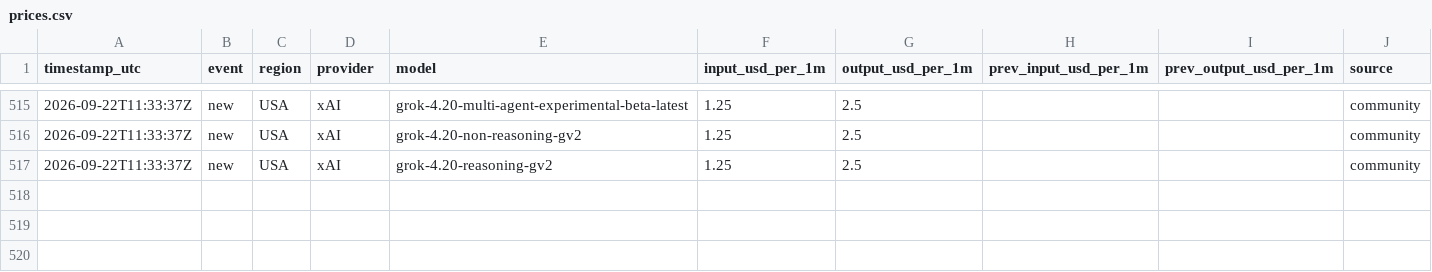
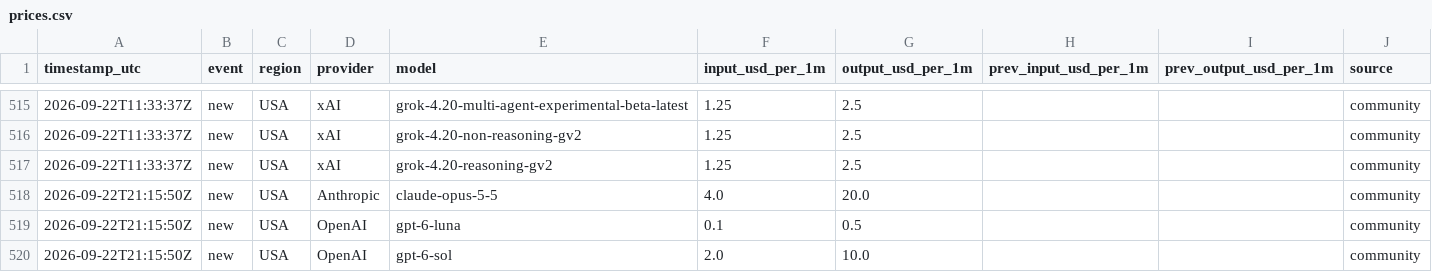
Before and after one commit to Filip-Vitek/ai-prices-monitor, a CSV file: data/prices.csv, drawn as a sheet; only a part is shown, gaps mark what is left out; the diff names each change by its address in the sheet, - before the commit and + after, or states it on an @@ line.

```diff
--- a/data/prices.csv
+++ b/data/prices.csv
+row 518: 2026-09-22T21:15:50Z | new | USA | Anthropic | claude-opus-5-5 | 4.0 | 20.0 |  |  | community
+row 519: 2026-09-22T21:15:50Z | new | USA | OpenAI | gpt-6-luna | 0.1 | 0.5 |  |  | community
+row 520: 2026-09-22T21:15:50Z | new | USA | OpenAI | gpt-6-sol | 2.0 | 10.0 |  |  | community
```
Also changed, not shown: 1 other file.
